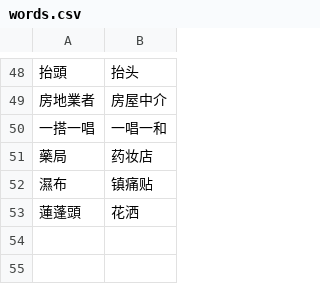
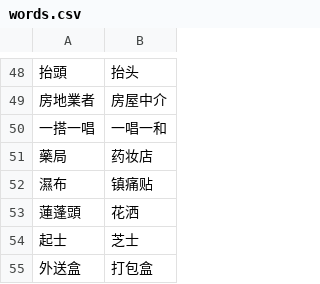
Before and after one commit to kazemichi/nekopara-texts, a CSV file: words.csv, drawn as a sheet; only a part is shown, gaps mark what is left out; the diff names each change by its address in the sheet, - before the commit and + after, or states it on an @@ line.

```diff
--- a/words.csv
+++ b/words.csv
+row 54: 起士 | 芝士
+row 55: 外送盒 | 打包盒
```
Also changed, not shown: 1 other file.
